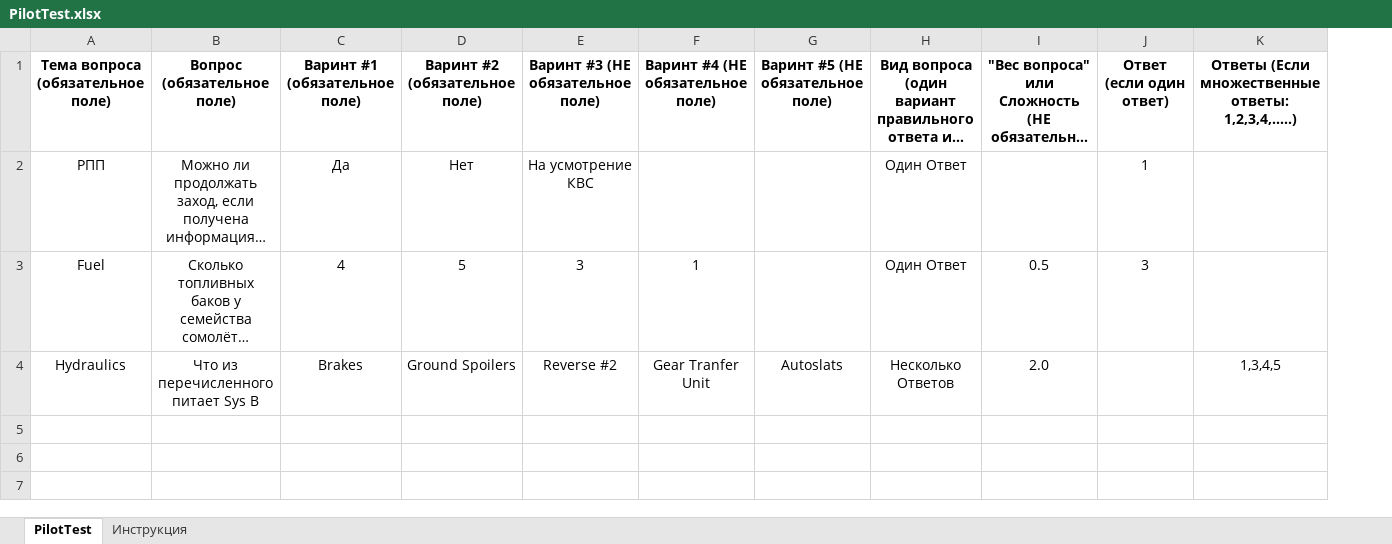
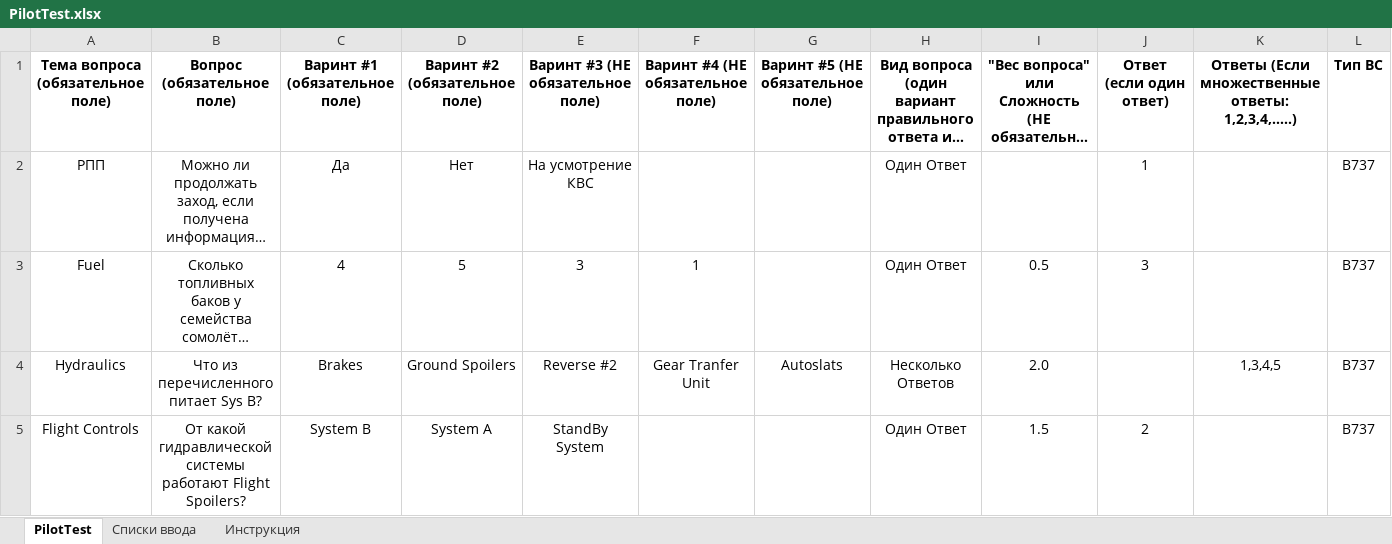
Before and after one commit to RomanZ737/PilotTest, an Excel workbook: static/PilotTest.xlsx, sheet PilotTest, drawn as a sheet; long unchanged cells end in …; values as stored, in another font and other column widths than the file's, no borders; the diff names each change by its address in the sheet, - before the commit and + after, or states it on an @@ line.

```diff
--- a/static/PilotTest.xlsx (sheet PilotTest)
+++ b/static/PilotTest.xlsx (sheet PilotTest)
@@ sheet tab unhidden: Списки ввода @@
+column L (Тип ВС), rows 2-4: all B737
-B4 (Вопрос (обязательное поле)): Что из перечисленного питает Sys B
+B4 (Вопрос (обязательное поле)): Что из перечисленного питает Sys B?
+row 5: Flight Controls | От какой гидравлической системы работают Flight Spoilers? | System B | System A | StandBy System |  |  | Один Ответ | 1.5 | 2 |  | B737
```
Also changed, not shown: sheet Инструкция, 15 other files.
